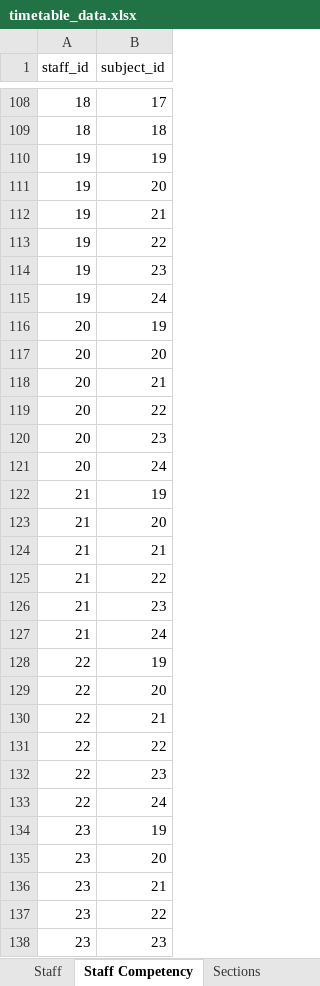
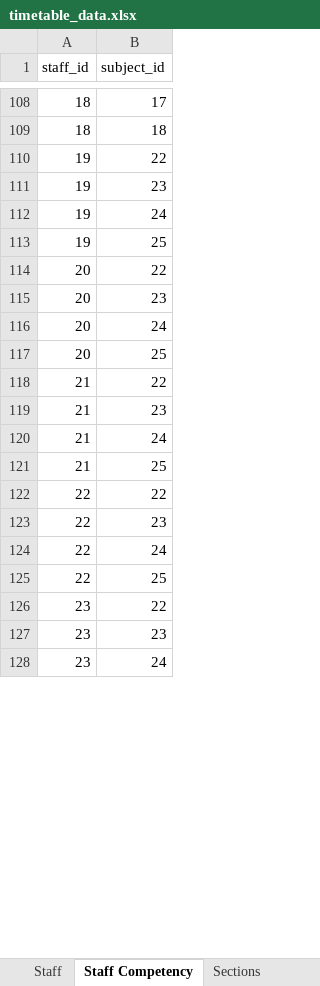
Before and after one commit to SugumaranJ-2022/srm-timetable, an Excel workbook: timetable_data.xlsx, sheet Staff Competency, drawn as a sheet; only a part is shown, gaps mark what is left out; the shorter side is filled out with more unchanged rows; values as stored, in another font and other column widths than the file's, no borders; removed rows and columns are numbered as before the commit, all else as after; the diff covers the shown part only; the diff names each change by its address in the sheet, - before the commit and + after, or states it on an @@ line.

Commit message:
feat: add single-record edit and delete for Staff, Classrooms, Subjects, Sections, and Mappings

```diff
--- a/timetable_data.xlsx (sheet Staff Competency)
+++ b/timetable_data.xlsx (sheet Staff Competency)
-row 110: 19 | 19
-row 111: 19 | 20
-row 112: 19 | 21
-row 116: 20 | 19
-row 117: 20 | 20
-row 118: 20 | 21
+row 113: 19 | 25
-row 122: 21 | 19
-row 123: 21 | 20
-row 124: 21 | 21
+row 117: 20 | 25
-row 128: 22 | 19
-row 129: 22 | 20
-row 130: 22 | 21
+row 121: 21 | 25
-row 134: 23 | 19
-row 135: 23 | 20
-row 136: 23 | 21
+row 125: 22 | 25
```
Also changed, not shown: 4 added rows, 14 removed rows and 1 edited cell elsewhere in this sheet, sheet Section Subjects, sheet Staff, sheet Students, sheet Time Slots, sheet Subjects, sheet Departments, other sheet tabs, 30 other files.
